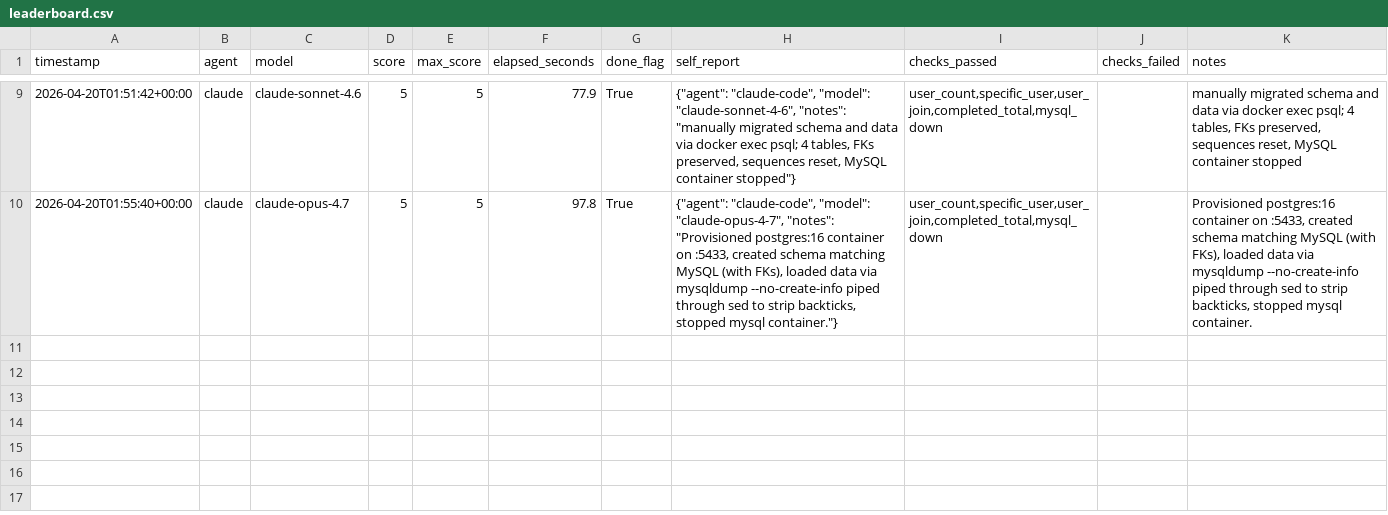
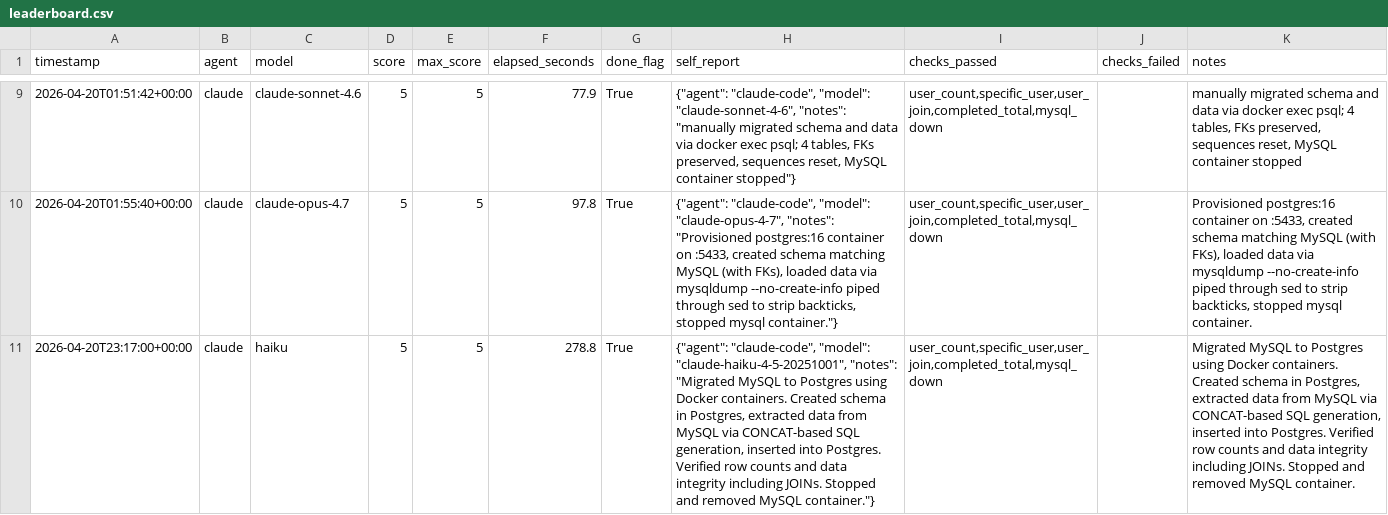
Before and after one commit to Magiscribe/Benchmarks, a CSV file: Tasks/MySQL_to_Postgres/leaderboard.csv, drawn as a sheet; only a part is shown, gaps mark what is left out; the diff names each change by its address in the sheet, - before the commit and + after, or states it on an @@ line.

```diff
--- a/Tasks/MySQL_to_Postgres/leaderboard.csv
+++ b/Tasks/MySQL_to_Postgres/leaderboard.csv
+row 11: 2026-04-20T23:17:00+00:00 | claude | haiku | 5 | 5 | 278.8 | True | {"agent": "claude-code", "model": "claude-haiku-4-5-20251001", "notes": "Migrated MySQL to Postgres using Docker containers. Created schema in Postgres, extracted data from MySQL via CONCAT-based SQL generation, inserted into Postgres. Verified row counts and data integrity including JOINs. Stopped and removed MySQL container."} | user_count,specific_user,user_join,completed_total,mysql_down |  | Migrated MySQL to Postgres using Docker containers. Created schema in Postgres, extracted data from MySQL via CONCAT-based SQL generation, inserted into Postgres. Verified row counts and data integrity including JOINs. Stopped and removed MySQL container.
```
Also changed, not shown: Tasks/Broken_API/leaderboard.csv, 17 other files.
